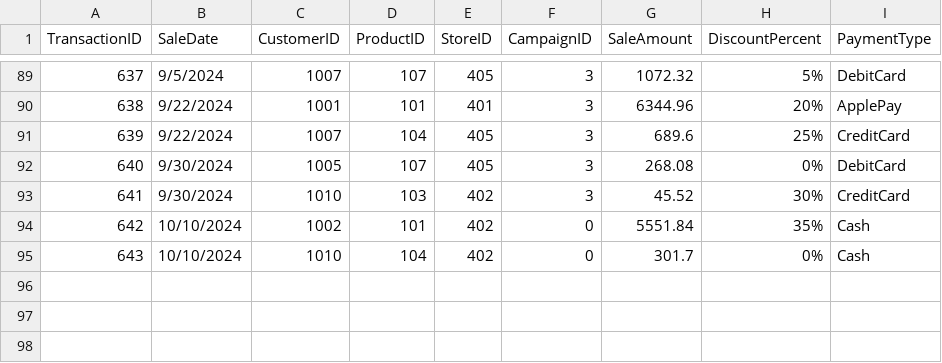
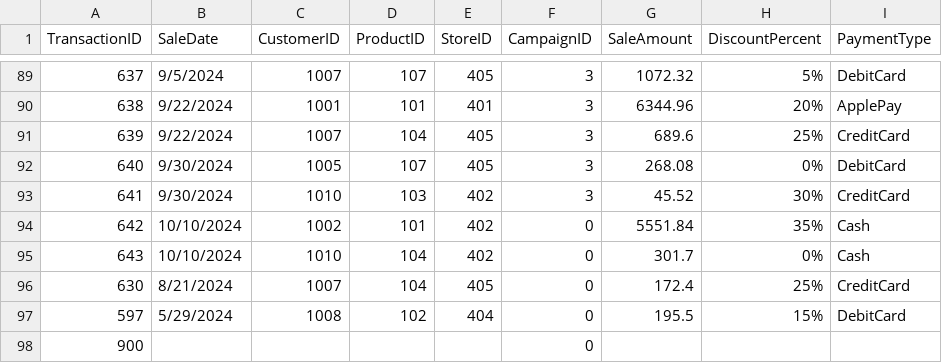
Before and after one commit to tjodonnell/smart-store-tommy, a CSV file: data/raw/sales_data.csv, drawn as a sheet; only a part is shown, gaps mark what is left out.

```diff
--- a/data/raw/sales_data.csv
+++ b/data/raw/sales_data.csv
@@ -95 +95,4 @@ TransactionID,SaleDate,CustomerID,ProductID,StoreID,CampaignID,SaleAmount,Discou
 643,10/10/2024,1010,104,402,0,301.7,0%,Cash
+630,8/21/2024,1007,104,405,0,172.4,25%,CreditCard
+597,5/29/2024,1008,102,404,0,195.5,15%,DebitCard
+900,,,,,0,,,
```
Also changed, not shown: data/prepared/sales_data_prepared.csv, data/raw/customers_data.csv, 2 other files.
